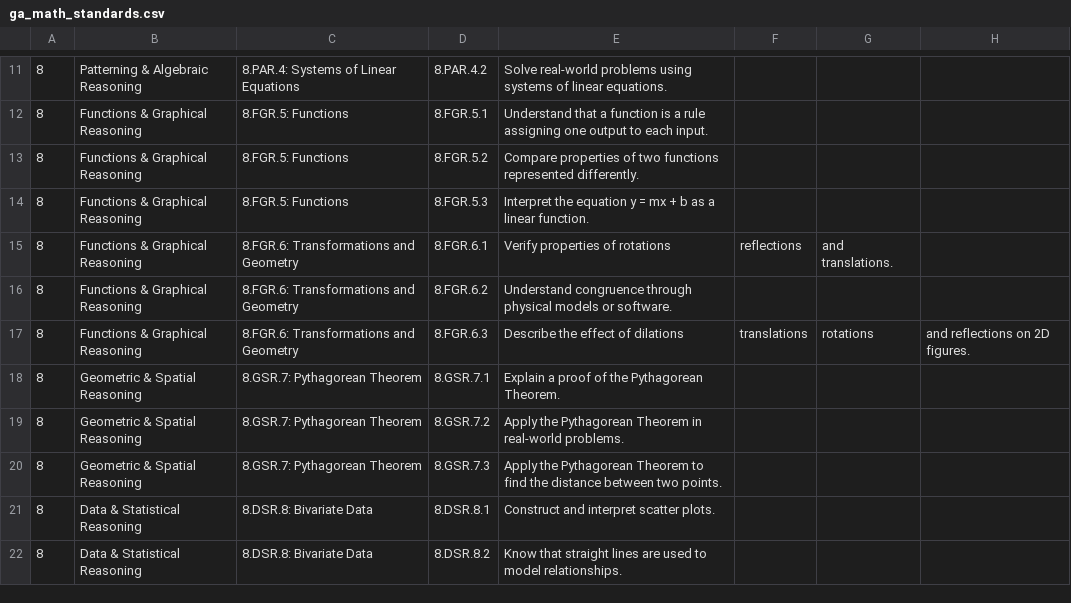
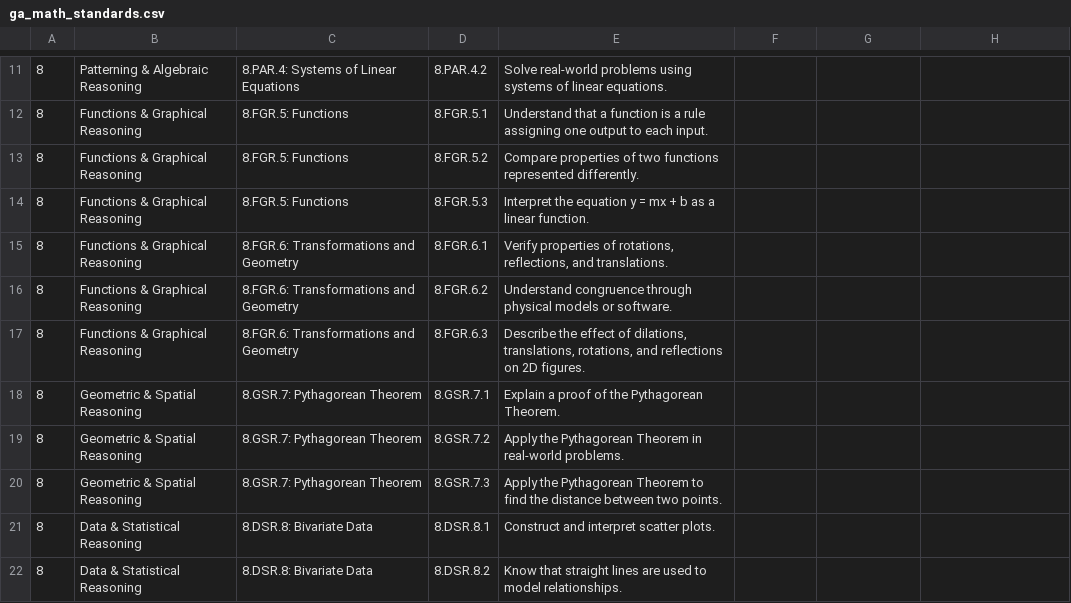
Before and after one commit to Joeblitz72/Ga-Math-Agent, a CSV file: ga_math_standards.csv, drawn as a sheet; only a part is shown, gaps mark what is left out.

Commit message:
Remove duplicate entries in ga_math_standards.csv

```diff
--- a/ga_math_standards.csv
+++ b/ga_math_standards.csv
@@ -14,5 +14,5 @@
 8,Functions & Graphical Reasoning,8.FGR.5: Functions,8.FGR.5.3,Interpret the equation y = mx + b as a linear function.
-8,Functions & Graphical Reasoning,8.FGR.6: Transformations and Geometry,8.FGR.6.1,Verify properties of rotations, reflections, and translations.
+8,Functions & Graphical Reasoning,8.FGR.6: Transformations and Geometry,8.FGR.6.1,"Verify properties of rotations, reflections, and translations."
 8,Functions & Graphical Reasoning,8.FGR.6: Transformations and Geometry,8.FGR.6.2,Understand congruence through physical models or software.
-8,Functions & Graphical Reasoning,8.FGR.6: Transformations and Geometry,8.FGR.6.3,Describe the effect of dilations, translations, rotations, and reflections on 2D figures.
+8,Functions & Graphical Reasoning,8.FGR.6: Transformations and Geometry,8.FGR.6.3,"Describe the effect of dilations, translations, rotations, and reflections on 2D figures."
 8,Geometric & Spatial Reasoning,8.GSR.7: Pythagorean Theorem,8.GSR.7.1,Explain a proof of the Pythagorean Theorem.
```
